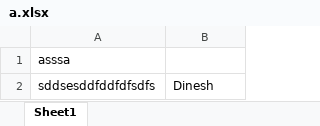
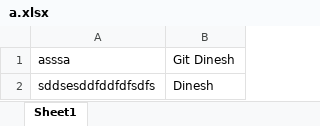
Before and after one commit to radhedinesh-QA/Demo, an Excel workbook: a.xlsx, sheet Sheet1, drawn as a sheet; values as stored, in another font and other column widths than the file's, no borders; the diff names each change by its address in the sheet, - before the commit and + after, or states it on an @@ line.

```diff
--- a/a.xlsx (sheet Sheet1)
+++ b/a.xlsx (sheet Sheet1)
-B1: (empty)
+B1: Git Dinesh
```
